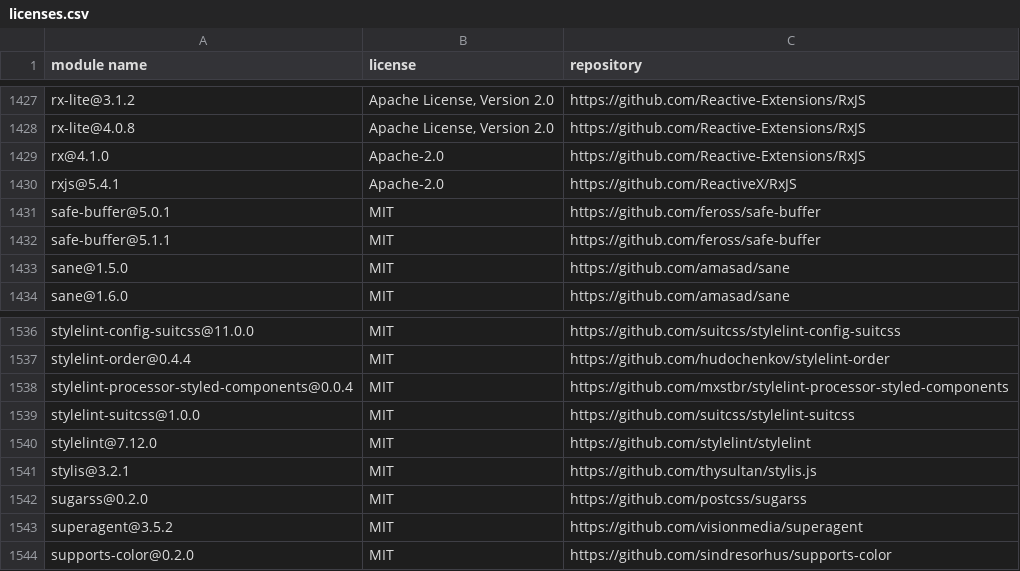
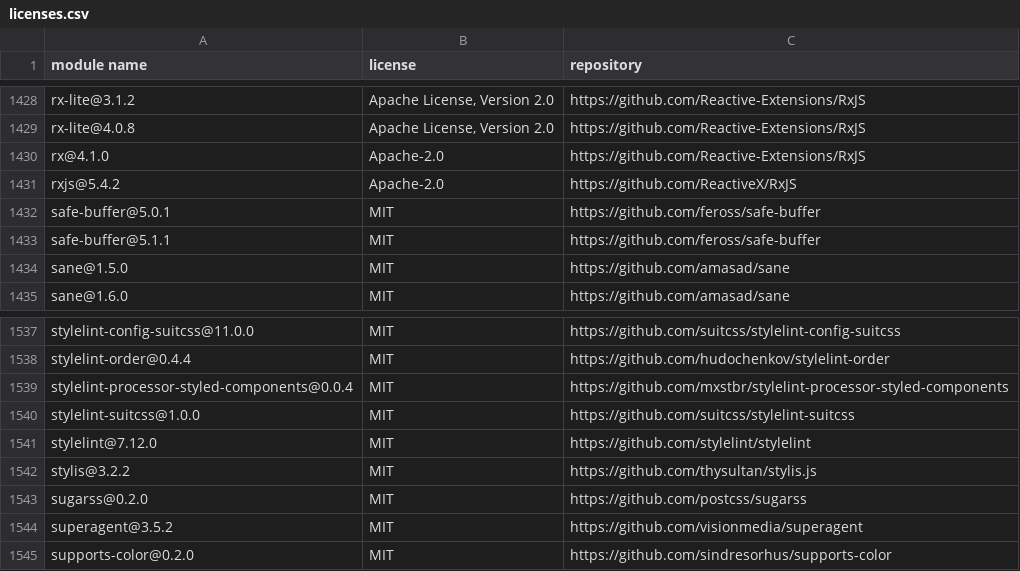
Before and after one commit to MCS-Lite/mcs-lite, a CSV file: docs/licenses.csv, drawn as a sheet; only a part is shown, gaps mark what is left out; the diff covers the shown part only.

```diff
--- a/docs/licenses.csv
+++ b/docs/licenses.csv
@@ -1429,3 +1430,3 @@
 "rx@4.1.0","Apache-2.0","https://github.com/Reactive-Extensions/RxJS"
-"rxjs@5.4.1","Apache-2.0","https://github.com/ReactiveX/RxJS"
+"rxjs@5.4.2","Apache-2.0","https://github.com/ReactiveX/RxJS"
 "safe-buffer@5.0.1","MIT","https://github.com/feross/safe-buffer"
@@ -1540,3 +1541,3 @@
 "stylelint@7.12.0","MIT","https://github.com/stylelint/stylelint"
-"stylis@3.2.1","MIT","https://github.com/thysultan/stylis.js"
+"stylis@3.2.2","MIT","https://github.com/thysultan/stylis.js"
 "sugarss@0.2.0","MIT","https://github.com/postcss/sugarss"
```
Also changed, not shown: 1 added row and 10 edited cells elsewhere in this file, 8 other files.
